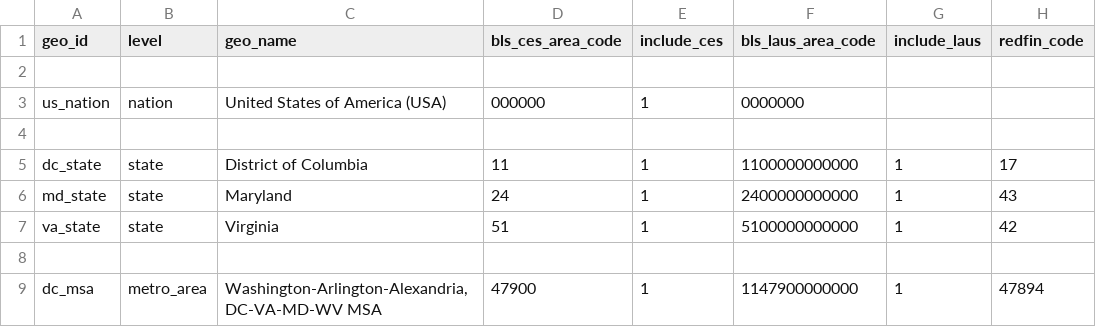
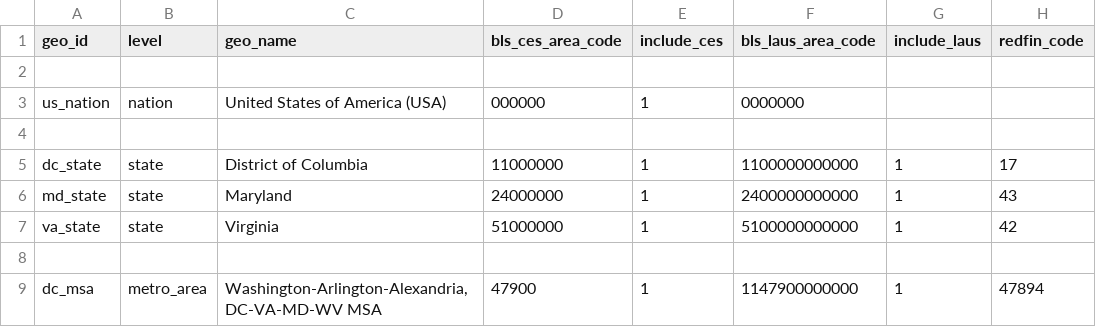
Before and after one commit to chineduezebuiroh/realestate-intel, a CSV file: config/geo_manifest.csv, drawn as a sheet; only a part is shown; the diff names each change by its address in the sheet, - before the commit and + after, or states it on an @@ line.

Commit message:
Update geo_manifest.csv

```diff
--- a/config/geo_manifest.csv
+++ b/config/geo_manifest.csv
-D5 (bls_ces_area_code): 11
+D5 (bls_ces_area_code): 11000000
-D6 (bls_ces_area_code): 24
+D6 (bls_ces_area_code): 24000000
-D7 (bls_ces_area_code): 51
+D7 (bls_ces_area_code): 51000000
```
